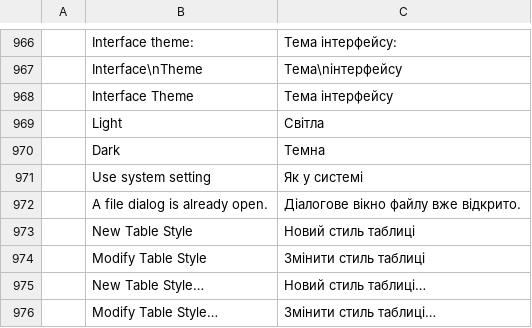
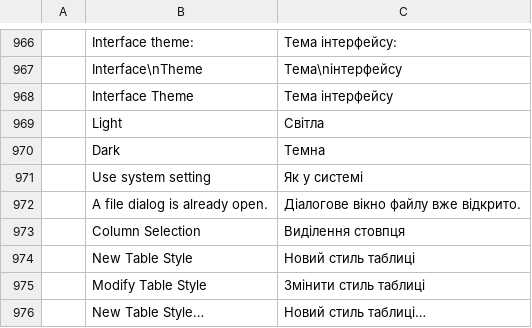
Before and after one commit to vyntaris/vdoc-old, a TSV file: crates/ui-egui/src/i18n/uk.tsv, drawn as a sheet; only a part is shown, gaps mark what is left out; the shorter side is filled out with more unchanged rows; the diff names each change by its address in the sheet, - before the commit and + after, or states it on an @@ line.

```diff
--- a/crates/ui-egui/src/i18n/uk.tsv
+++ b/crates/ui-egui/src/i18n/uk.tsv
+row 973:  | Column Selection | Виділення стовпця
```
Also changed, not shown: crates/ui-egui/src/i18n/es.tsv, crates/ui-egui/src/i18n/ja.tsv, 18 other files.
